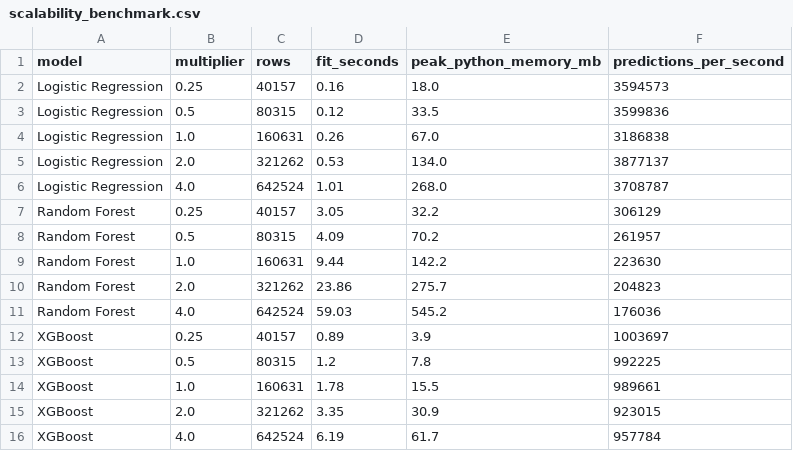
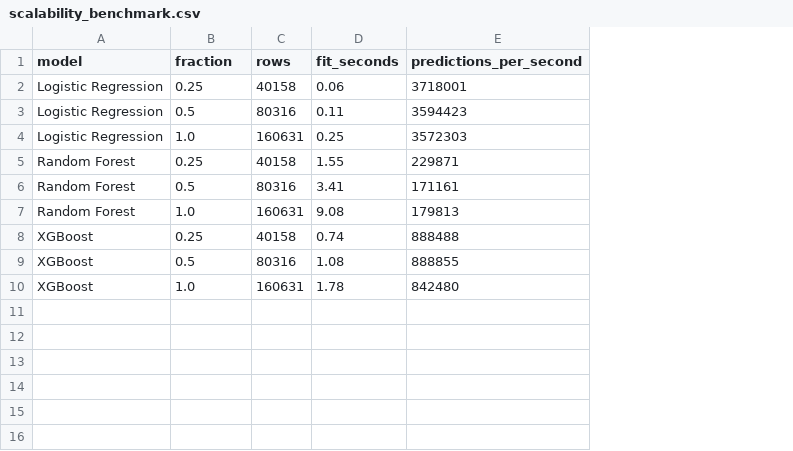
Before and after one commit to abdullah5341/Big_Data_Project, a CSV file: results/scalability_benchmark.csv, drawn as a sheet; removed rows and columns are numbered as before the commit, all else as after; the diff names each change by its address in the sheet, - before the commit and + after, or states it on an @@ line.

Commit message:
Simplify code for readability and remove extras beyond the requirements
- Rewrite every script in plain step-by-step style with clearer comments
- Remove bootstrap confidence intervals, batch CSV page, cross-model
  importance comparison and the 2x/4x scalability sizes
- Rename error-analysis notebook to 02 so notebook numbering has no gap
- Results are unchanged (test metrics and predictions identical)

```diff
--- a/results/scalability_benchmark.csv
+++ b/results/scalability_benchmark.csv
-column E (peak_python_memory_mb), rows 2-4: 18.0 | 33.5 | 67.0; rows 7-9: 32.2 | 70.2 | 142.2; rows 12-14: 3.9 | 7.8 | 15.5
-B1: multiplier
+B1: fraction
-C2 (rows): 40157
+C2 (rows): 40158
-D2 (fit_seconds): 0.16
+D2 (fit_seconds): 0.06
-E2 (predictions_per_second): 3594573
+E2 (predictions_per_second): 3718001
-C3 (rows): 80315
+C3 (rows): 80316
-D3 (fit_seconds): 0.12
+D3 (fit_seconds): 0.11
-E3 (predictions_per_second): 3599836
+E3 (predictions_per_second): 3594423
-D4 (fit_seconds): 0.26
+D4 (fit_seconds): 0.25
-E4 (predictions_per_second): 3186838
+E4 (predictions_per_second): 3572303
-row 5: Logistic Regression | 2.0 | 321262 | 0.53 | 134.0 | 3877137
-row 6: Logistic Regression | 4.0 | 642524 | 1.01 | 268.0 | 3708787
-C5 (rows): 40157
+C5 (rows): 40158
-D5 (fit_seconds): 3.05
+D5 (fit_seconds): 1.55
-E5 (predictions_per_second): 306129
+E5 (predictions_per_second): 229871
-C6 (rows): 80315
+C6 (rows): 80316
-D6 (fit_seconds): 4.09
+D6 (fit_seconds): 3.41
-E6 (predictions_per_second): 261957
+E6 (predictions_per_second): 171161
-D7 (fit_seconds): 9.44
+D7 (fit_seconds): 9.08
-E7 (predictions_per_second): 223630
+E7 (predictions_per_second): 179813
-row 10: Random Forest | 2.0 | 321262 | 23.86 | 275.7 | 204823
-row 11: Random Forest | 4.0 | 642524 | 59.03 | 545.2 | 176036
-C8 (rows): 40157
+C8 (rows): 40158
-D8 (fit_seconds): 0.89
+D8 (fit_seconds): 0.74
-E8 (predictions_per_second): 1003697
+E8 (predictions_per_second): 888488
-C9 (rows): 80315
+C9 (rows): 80316
-D9 (fit_seconds): 1.2
+D9 (fit_seconds): 1.08
-E9 (predictions_per_second): 992225
+E9 (predictions_per_second): 888855
-E10 (predictions_per_second): 989661
+E10 (predictions_per_second): 842480
-row 15: XGBoost | 2.0 | 321262 | 3.35 | 30.9 | 923015
-row 16: XGBoost | 4.0 | 642524 | 6.19 | 61.7 | 957784
```
Also changed, not shown: results/feature_selection_curve.csv, results/training_summary.csv, 24 other files.
